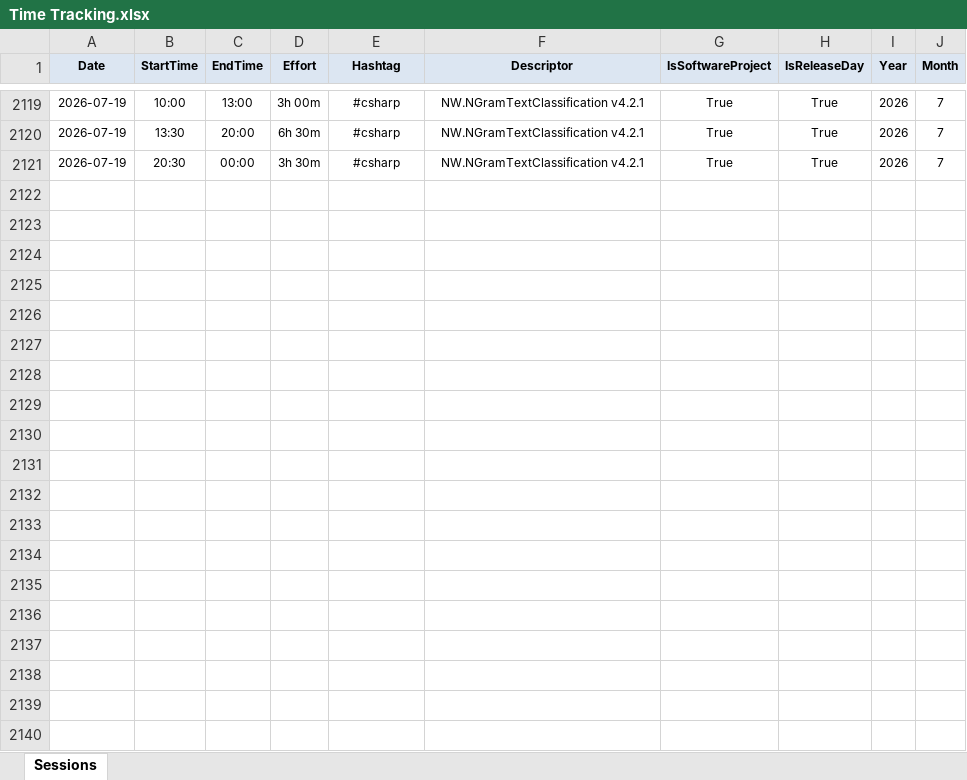
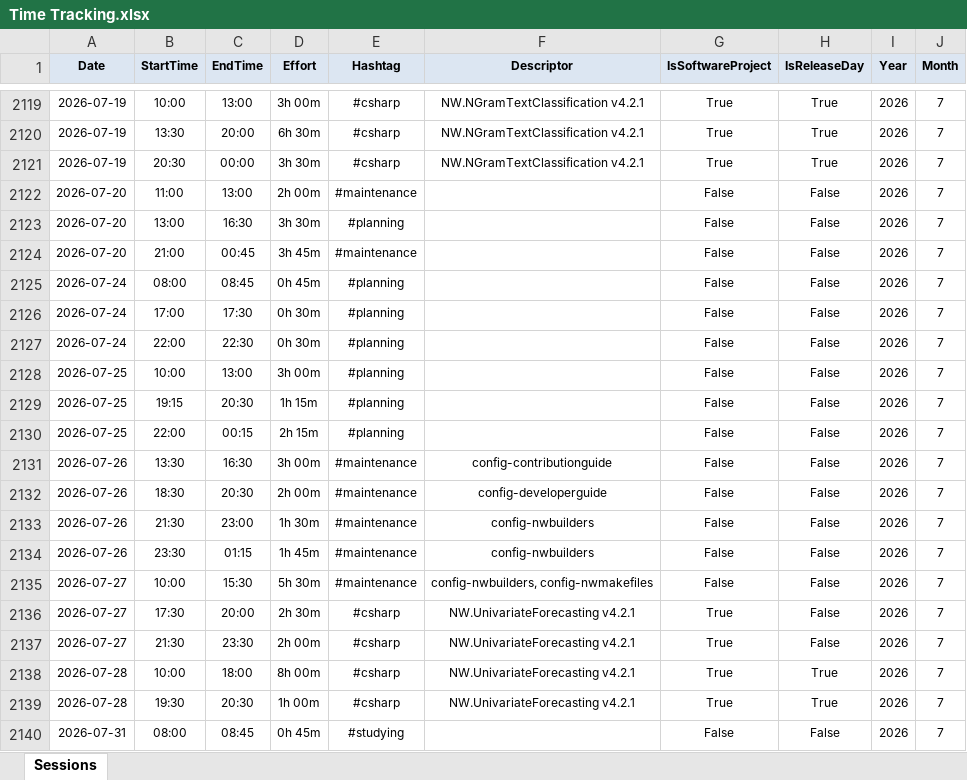
Before and after one commit to numbworks/nwtimetracking, an Excel workbook: data/Time Tracking.xlsx, sheet Sessions, drawn as a sheet; only a part is shown, gaps mark what is left out; values as stored, in another font and other column widths than the file's, no borders; the diff covers the shown part only; the diff names each change by its address in the sheet, - before the commit and + after, or states it on an @@ line.

Commit message:
#62 Time Tracking: updated to 2026-08-14.

```diff
--- a/data/Time Tracking.xlsx (sheet Sessions)
+++ b/data/Time Tracking.xlsx (sheet Sessions)
+row 2122: 2026-07-20 | 11:00 | 13:00 | 2h 00m | #maintenance |  | False | False | 2026 | 7
+row 2123: 2026-07-20 | 13:00 | 16:30 | 3h 30m | #planning |  | False | False | 2026 | 7
+row 2124: 2026-07-20 | 21:00 | 00:45 | 3h 45m | #maintenance |  | False | False | 2026 | 7
+row 2125: 2026-07-24 | 08:00 | 08:45 | 0h 45m | #planning |  | False | False | 2026 | 7
+row 2126: 2026-07-24 | 17:00 | 17:30 | 0h 30m | #planning |  | False | False | 2026 | 7
+row 2127: 2026-07-24 | 22:00 | 22:30 | 0h 30m | #planning |  | False | False | 2026 | 7
+row 2128: 2026-07-25 | 10:00 | 13:00 | 3h 00m | #planning |  | False | False | 2026 | 7
+row 2129: 2026-07-25 | 19:15 | 20:30 | 1h 15m | #planning |  | False | False | 2026 | 7
+row 2130: 2026-07-25 | 22:00 | 00:15 | 2h 15m | #planning |  | False | False | 2026 | 7
+row 2131: 2026-07-26 | 13:30 | 16:30 | 3h 00m | #maintenance | config-contributionguide | False | False | 2026 | 7
+row 2132: 2026-07-26 | 18:30 | 20:30 | 2h 00m | #maintenance | config-developerguide | False | False | 2026 | 7
+row 2133: 2026-07-26 | 21:30 | 23:00 | 1h 30m | #maintenance | config-nwbuilders | False | False | 2026 | 7
+row 2134: 2026-07-26 | 23:30 | 01:15 | 1h 45m | #maintenance | config-nwbuilders | False | False | 2026 | 7
+row 2135: 2026-07-27 | 10:00 | 15:30 | 5h 30m | #maintenance | config-nwbuilders, config-nwmakefiles | False | False | 2026 | 7
+row 2136: 2026-07-27 | 17:30 | 20:00 | 2h 30m | #csharp | NW.UnivariateForecasting v4.2.1 | True | False | 2026 | 7
+row 2137: 2026-07-27 | 21:30 | 23:30 | 2h 00m | #csharp | NW.UnivariateForecasting v4.2.1 | True | False | 2026 | 7
+row 2138: 2026-07-28 | 10:00 | 18:00 | 8h 00m | #csharp | NW.UnivariateForecasting v4.2.1 | True | True | 2026 | 7
+row 2139: 2026-07-28 | 19:30 | 20:30 | 1h 00m | #csharp | NW.UnivariateForecasting v4.2.1 | True | True | 2026 | 7
+row 2140: 2026-07-31 | 08:00 | 08:45 | 0h 45m | #studying |  | False | False | 2026 | 7
```
Also changed, not shown: 19 added rows elsewhere in this sheet, 1 other file.
